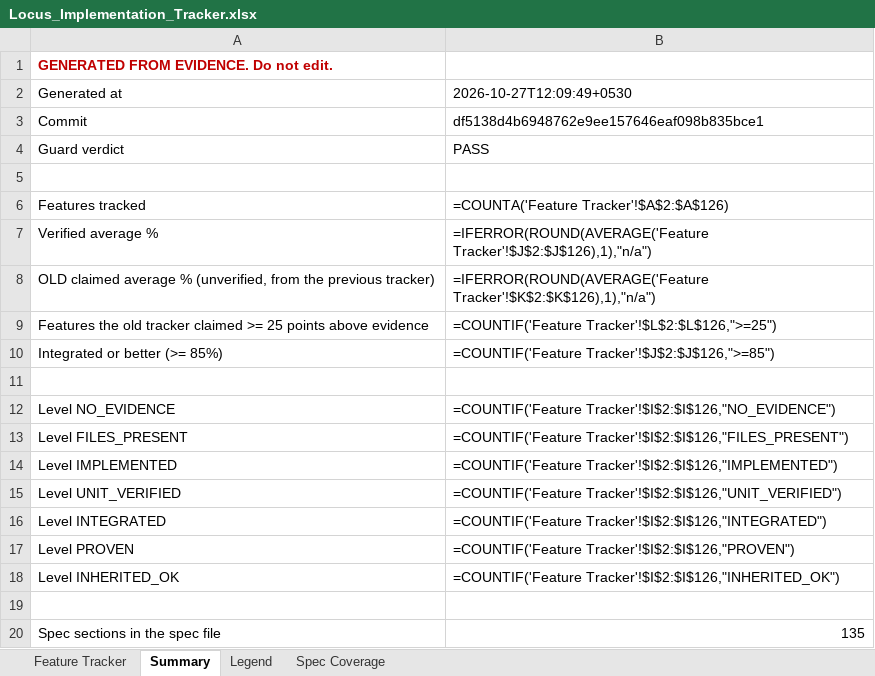
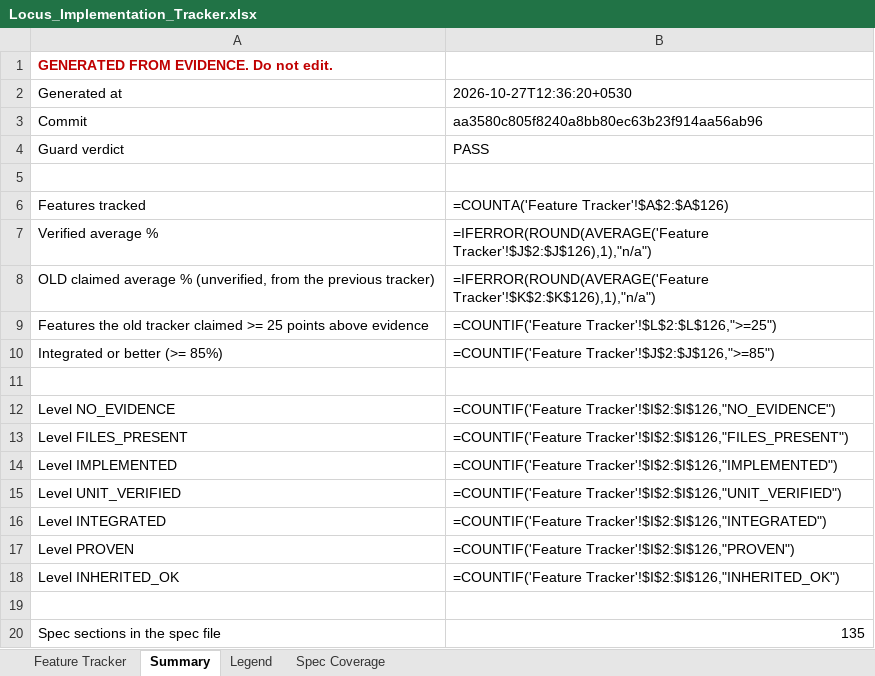
Before and after one commit to Shivamxp23/Locus-OS, an Excel workbook: .keysndocs/Documentation/Implementation Plans/Implementation Report/Locus_Implementation_Tracker.xlsx, sheet Summary, drawn as a sheet; values as stored, in another font and other column widths than the file's, no borders; formulas without a stored value are shown as written; the diff names each change by its address in the sheet, - before the commit and + after, or states it on an @@ line.

```diff
--- a/.keysndocs/Documentation/Implementation Plans/Implementation Report/Locus_Implementation_Tracker.xlsx (sheet Summary)
+++ b/.keysndocs/Documentation/Implementation Plans/Implementation Report/Locus_Implementation_Tracker.xlsx (sheet Summary)
-B2: 2026-10-27T12:09:49+0530
+B2: 2026-10-27T12:36:20+0530
-B3: df5138d4b6948762e9ee157646eaf098b835bce1
+B3: aa3580c805f8240a8bb80ec63b23f914aa56ab96
```
Also changed, not shown: sheet Feature Tracker, 3 other files.
